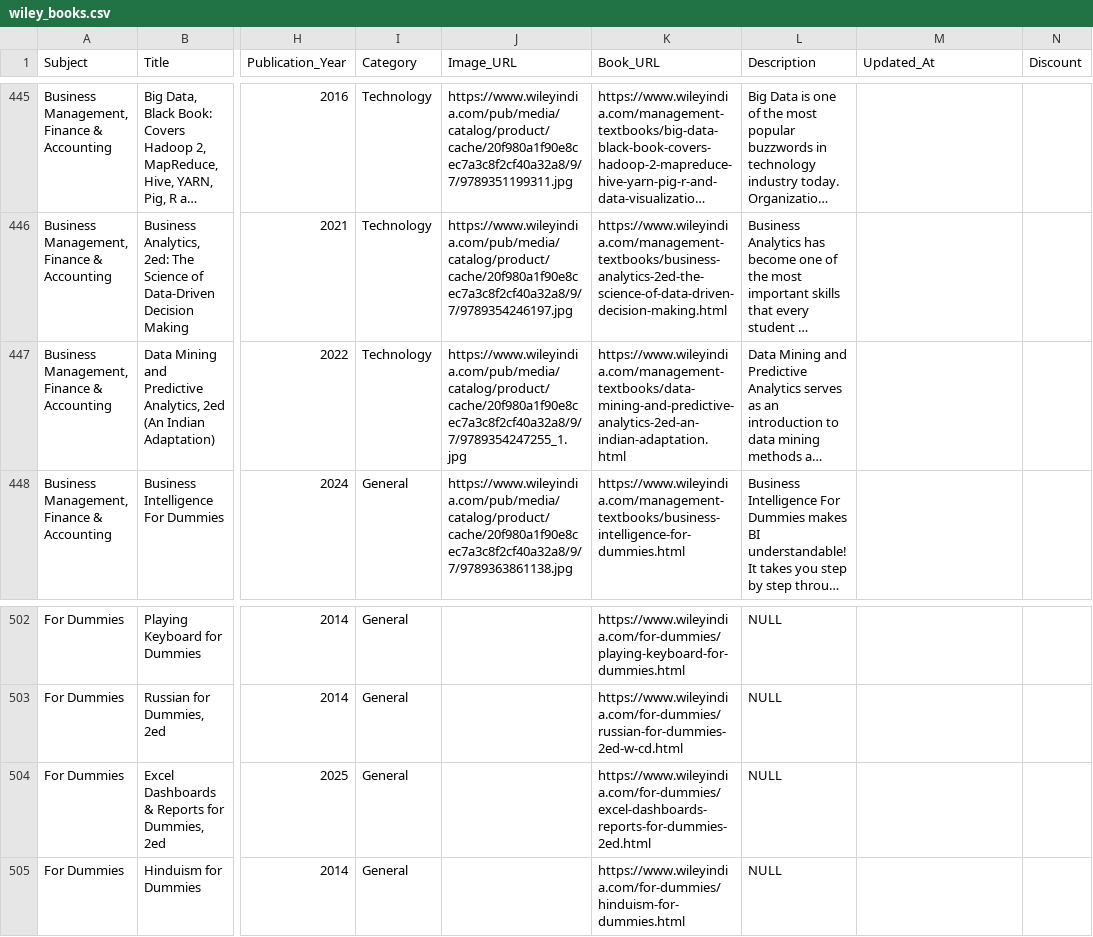
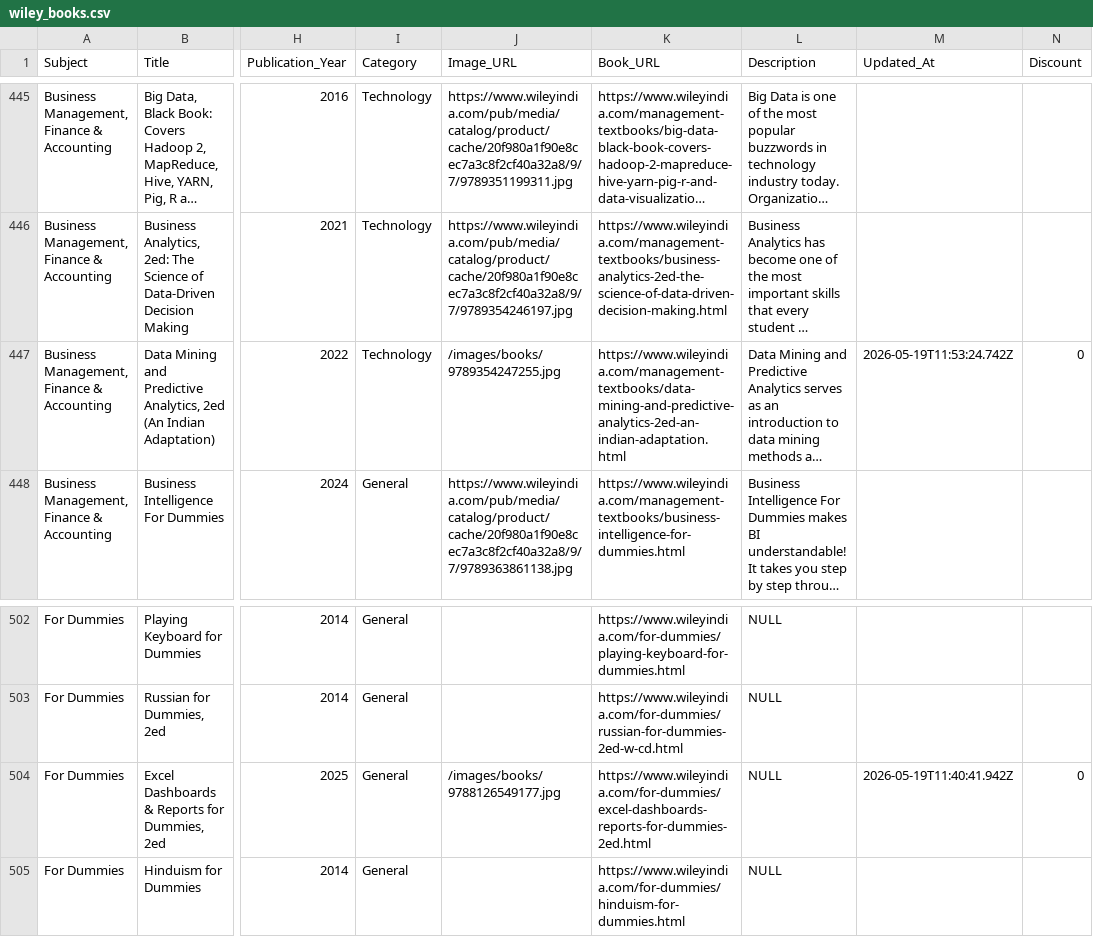
Before and after one commit to sudhirg3173-star/bookstore, a CSV file: data/wiley_books.csv, drawn as a sheet; only a part is shown, gaps mark what is left out; long unchanged cells end in …; the diff covers the shown part only; the diff names each change by its address in the sheet, - before the commit and + after, or states it on an @@ line.

Commit message:
missing images added on site

```diff
--- a/data/wiley_books.csv
+++ b/data/wiley_books.csv
-J447 (Image_URL): https://www.wileyindia.com/pub/media/catalog/product/cache/20f980a1f90e8cec7a3c8f2cf40a32a8/9/7/9789354247255_1.jpg
+J447 (Image_URL): /images/books/9789354247255.jpg
-M447 (Updated_At): (empty)
+M447 (Updated_At): 2026-05-19T11:53:24.742Z
-N447 (Discount): (empty)
+N447 (Discount): 0
-J504 (Image_URL): (empty)
+J504 (Image_URL): /images/books/9788126549177.jpg
-M504 (Updated_At): (empty)
+M504 (Updated_At): 2026-05-19T11:40:41.942Z
-N504 (Discount): (empty)
+N504 (Discount): 0
```
Also changed, not shown: 21 edited cells elsewhere in this file, 1 other file.
